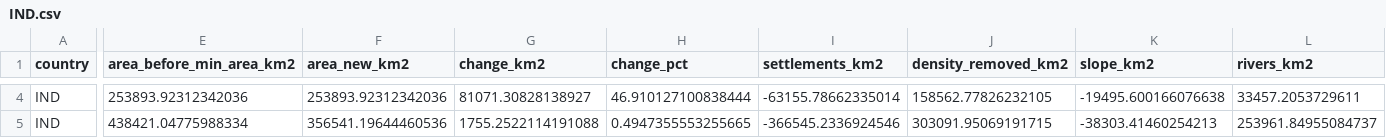
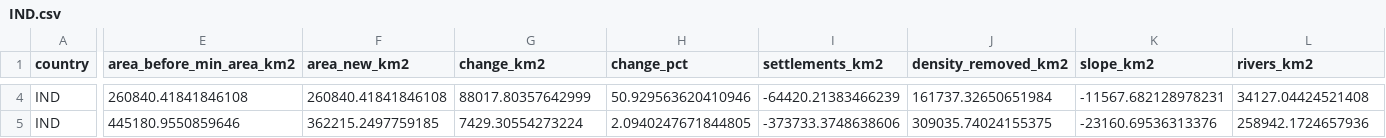
Before and after one commit to DougzSO/GeoFREA, a CSV file: docs/_audit/group6_decomposition/IND.csv, drawn as a sheet; only a part is shown, gaps mark what is left out; the diff covers the shown part only; the diff names each change by its address in the sheet, - before the commit and + after, or states it on an @@ line.

```diff
--- a/docs/_audit/group6_decomposition/IND.csv
+++ b/docs/_audit/group6_decomposition/IND.csv
-E4 (area_before_min_area_km2): 253893.92312342036
+E4 (area_before_min_area_km2): 260840.41841846108
-F4 (area_new_km2): 253893.92312342036
+F4 (area_new_km2): 260840.41841846108
-G4 (change_km2): 81071.30828138927
+G4 (change_km2): 88017.80357642999
-H4 (change_pct): 46.910127100838444
+H4 (change_pct): 50.929563620410946
-I4 (settlements_km2): -63155.78662335014
+I4 (settlements_km2): -64420.21383466239
-J4 (density_removed_km2): 158562.77826232105
+J4 (density_removed_km2): 161737.32650651984
-K4 (slope_km2): -19495.600166076638
+K4 (slope_km2): -11567.682128978231
-L4 (rivers_km2): 33457.2053729611
+L4 (rivers_km2): 34127.04424521408
-E5 (area_before_min_area_km2): 438421.04775988334
+E5 (area_before_min_area_km2): 445180.9550859646
-F5 (area_new_km2): 356541.19644460536
+F5 (area_new_km2): 362215.2497759185
-G5 (change_km2): 1755.2522114191088
+G5 (change_km2): 7429.30554273224
-H5 (change_pct): 0.4947355553255665
+H5 (change_pct): 2.0940247671844805
-I5 (settlements_km2): -366545.2336924546
+I5 (settlements_km2): -373733.3748638606
-J5 (density_removed_km2): 303091.95069191715
+J5 (density_removed_km2): 309035.74024155375
-K5 (slope_km2): -38303.41460254213
+K5 (slope_km2): -23160.69536313376
-L5 (rivers_km2): 253961.84955084737
+L5 (rivers_km2): 258942.1724657936
```
Also changed, not shown: 53 edited cells elsewhere in this file, docs/_audit/group6_decomposition/BRA.csv, docs/_audit/group6_decomposition/PRT.csv, 7 other files.
